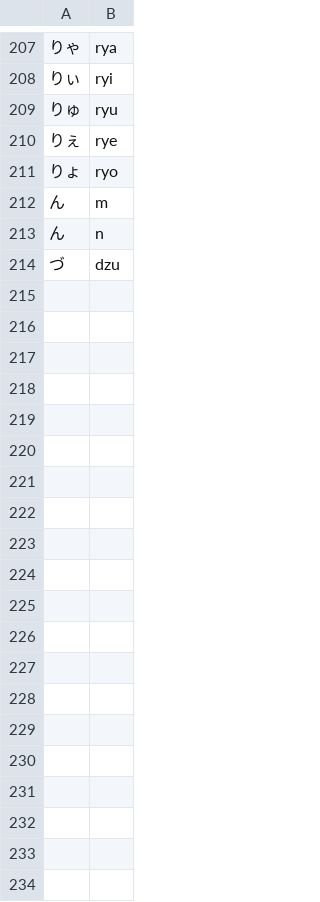
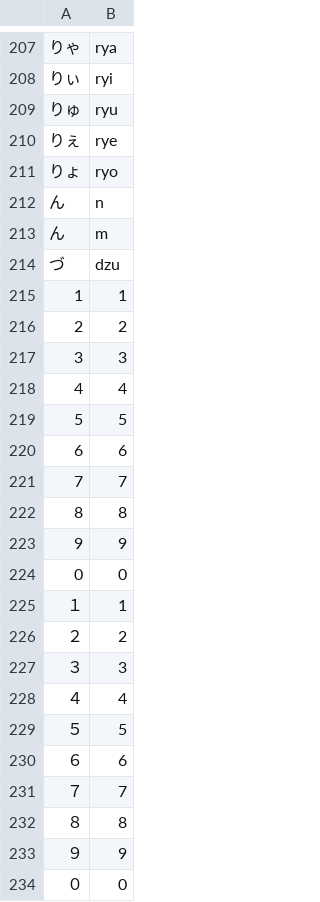
Before and after one commit to TeamKun/NGWord, a CSV file: src/main/resources/convertTable.csv, drawn as a sheet; only a part is shown, gaps mark what is left out; the diff names each change by its address in the sheet, - before the commit and + after, or states it on an @@ line.

```diff
--- a/src/main/resources/convertTable.csv
+++ b/src/main/resources/convertTable.csv
@@ row 213 moved to row 212: ん @@
+row 215: 1 | 1
+row 216: 2 | 2
+row 217: 3 | 3
+row 218: 4 | 4
+row 219: 5 | 5
+row 220: 6 | 6
+row 221: 7 | 7
+row 222: 8 | 8
+row 223: 9 | 9
+row 224: 0 | 0
+row 225: １ | 1
+row 226: ２ | 2
+row 227: ３ | 3
+row 228: ４ | 4
+row 229: ５ | 5
+row 230: ６ | 6
+row 231: ７ | 7
+row 232: ８ | 8
+row 233: ９ | 9
+row 234: ０ | 0
```
Also changed, not shown: 5 other files.
